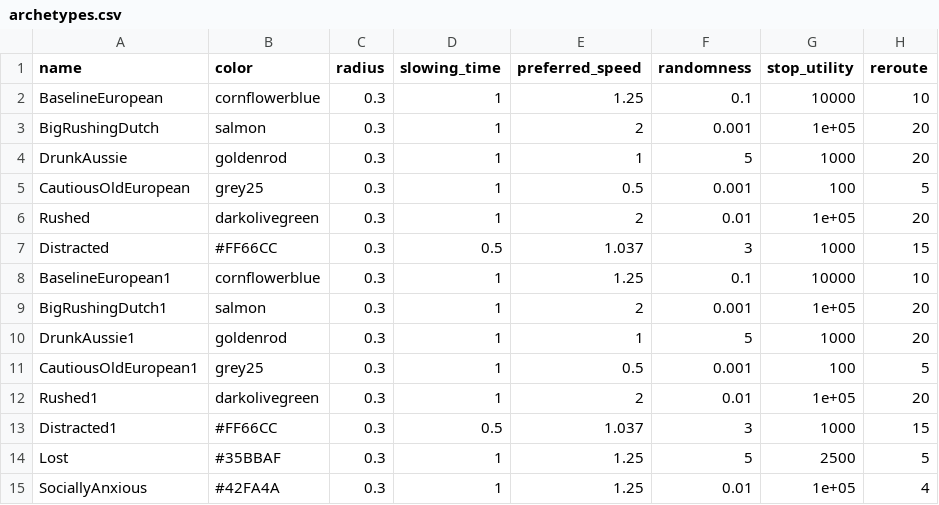
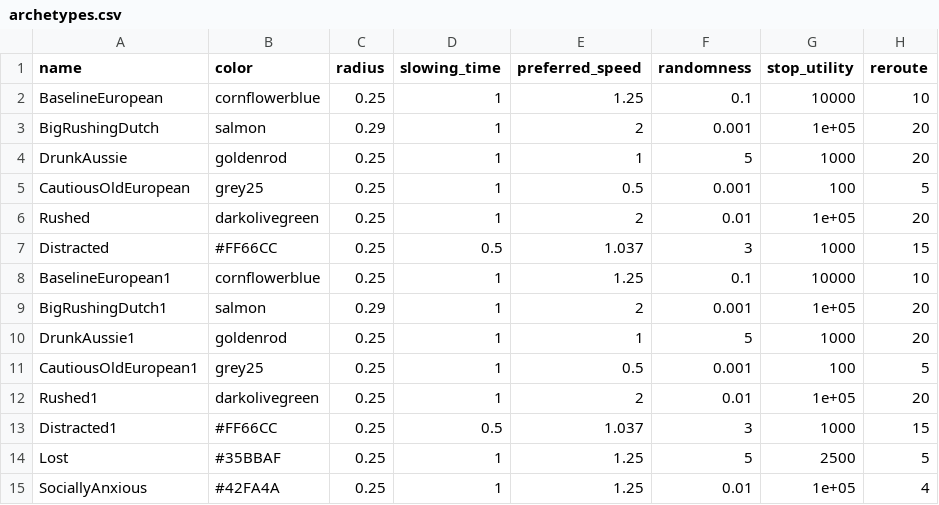
Before and after one commit to ndpvh/predped, a CSV file: archetypes.csv, drawn as a sheet; only a part is shown; the diff names each change by its address in the sheet, - before the commit and + after, or states it on an @@ line.

Commit message:
Change default sizes of agents

```diff
--- a/archetypes.csv
+++ b/archetypes.csv
-C2 (radius): 0.3
+C2 (radius): 0.25
-C3 (radius): 0.3
+C3 (radius): 0.29
-C4:C8 (radius): 0.3
+C4:C8 (radius): 0.25
-C9 (radius): 0.3
+C9 (radius): 0.29
-C10:C15 (radius): 0.3
+C10:C15 (radius): 0.25
```
